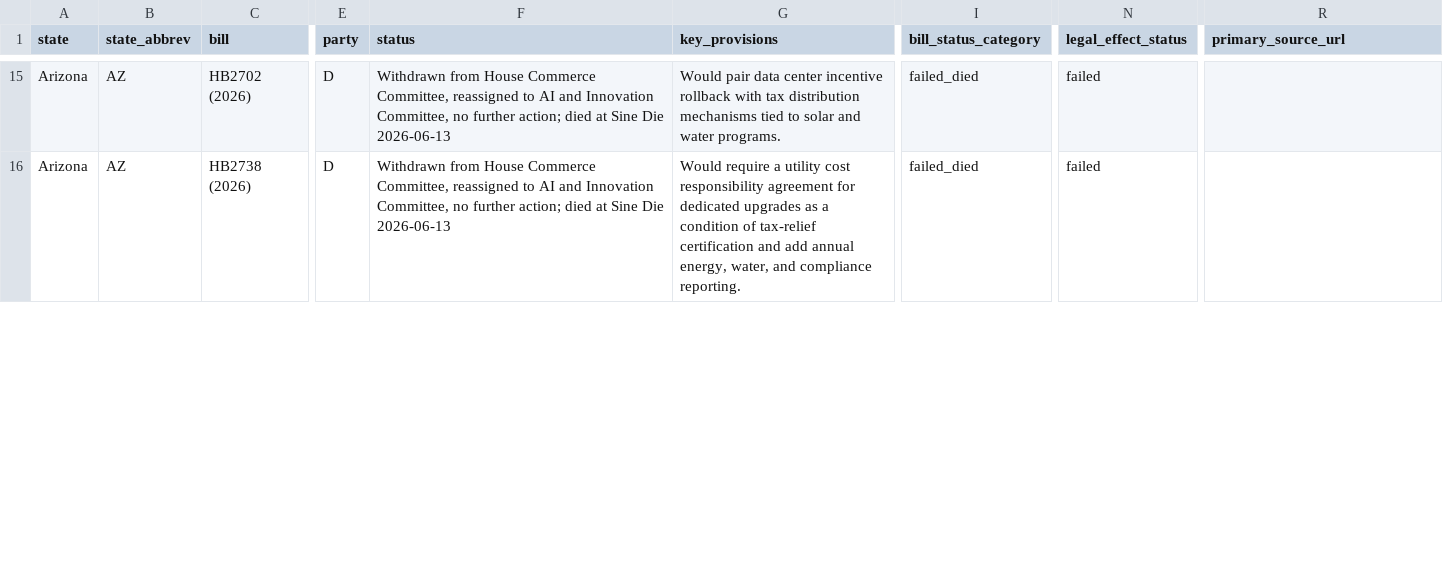
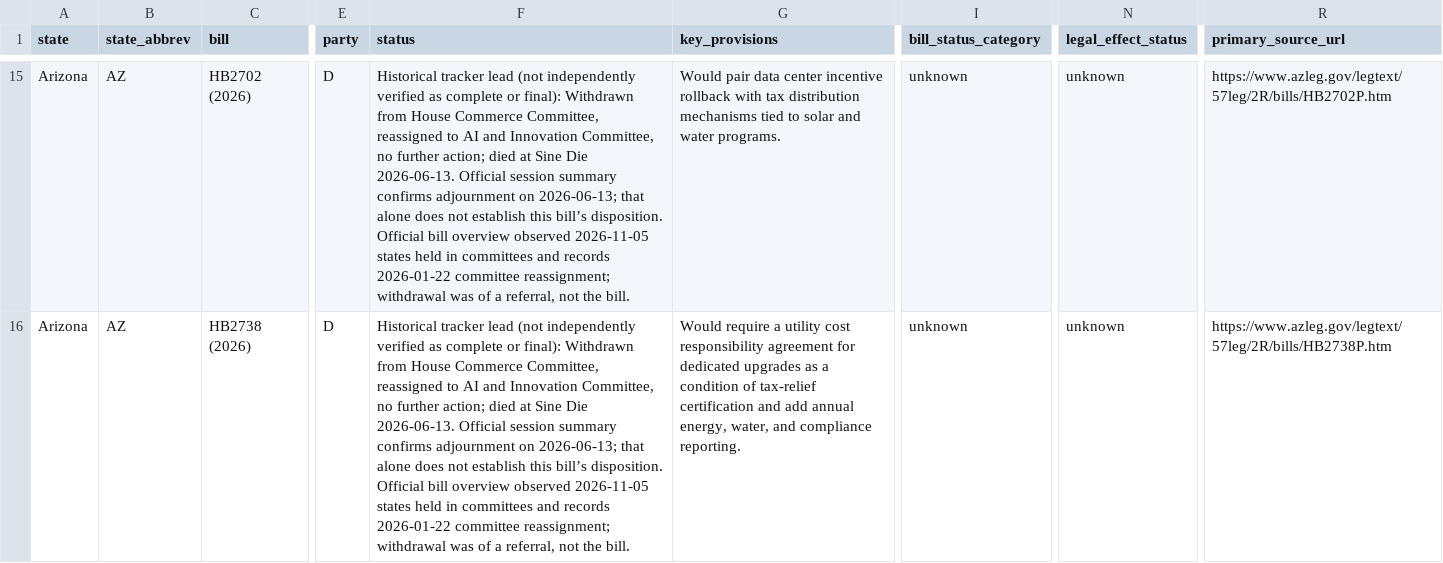
Before and after one commit to mjbommar/moratorium-data-2026, a CSV file: data/state_legislation.csv, drawn as a sheet; only a part is shown, gaps mark what is left out; the diff covers the shown part only; the diff names each change by its address in the sheet, - before the commit and + after, or states it on an @@ line.

Commit message:
Correct all thirteen Arizona policy records with reviewed source provenance

```diff
--- a/data/state_legislation.csv
+++ b/data/state_legislation.csv
-F15:F16 (status): Withdrawn from House Commerce Committee, reassigned to AI and Innovation Committee, no further action; died at Sine Die 2026-06-13
+F15:F16 (status): Historical tracker lead (not independently verified as complete or final): Withdrawn from House Commerce Committee, reassigned to AI and Innovation Committee, no further action; died at Sine Die 2026-06-13. Official session summary confirms adjournment on 2026-06-13; that alone does not establish this bill’s disposition. Official bill overview observed 2026-11-05 states held in committees and records 2026-01-22 committee reassignment; withdrawal was of a referral, not the bill.
-I15:I16 (bill_status_category): failed_died
+I15:I16 (bill_status_category): unknown
-N15:N16 (legal_effect_status): failed
+N15:N16 (legal_effect_status): unknown
-R15 (primary_source_url): (empty)
+R15 (primary_source_url): https://www.azleg.gov/legtext/57leg/2R/bills/HB2702P.htm
-R16 (primary_source_url): (empty)
+R16 (primary_source_url): https://www.azleg.gov/legtext/57leg/2R/bills/HB2738P.htm
```
Also changed, not shown: 72 edited cells elsewhere in this file, 26 other files.
